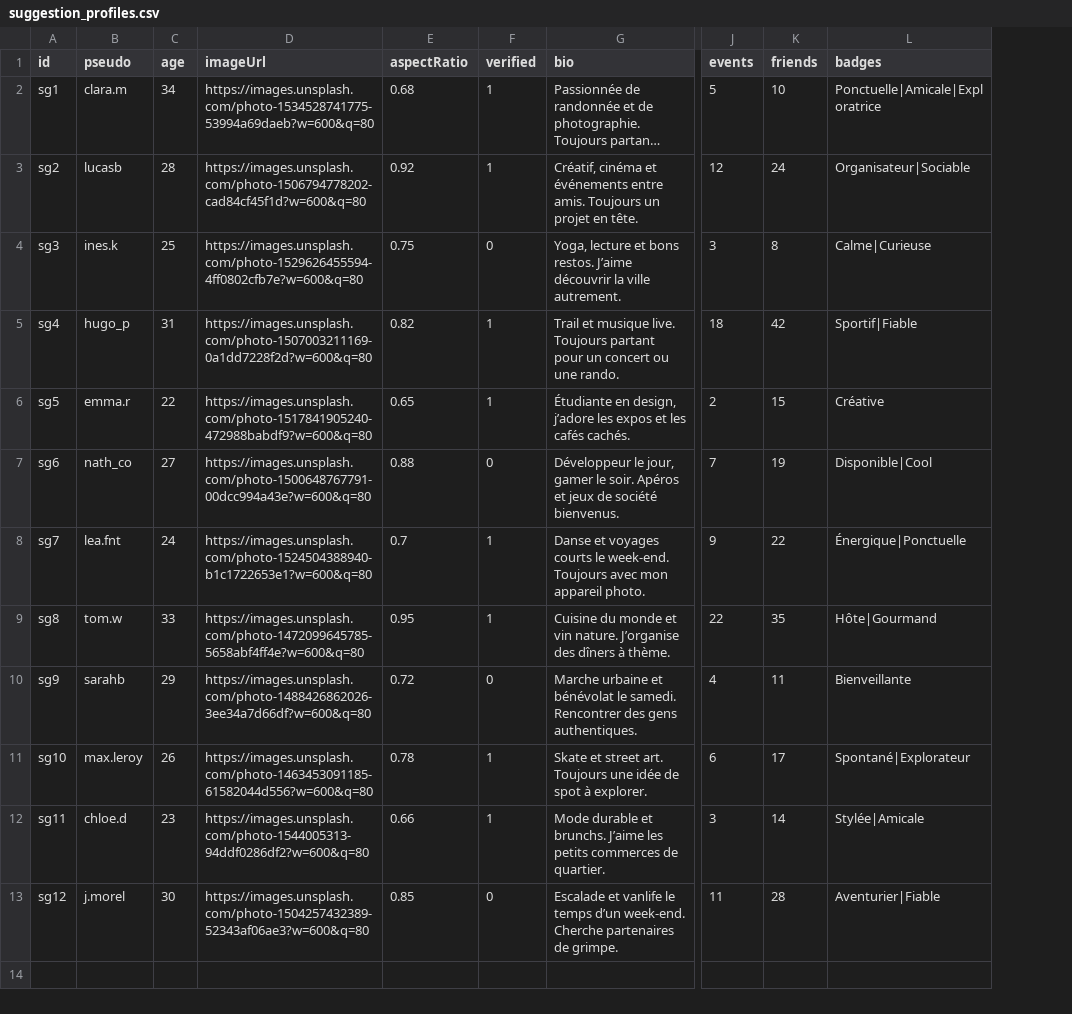
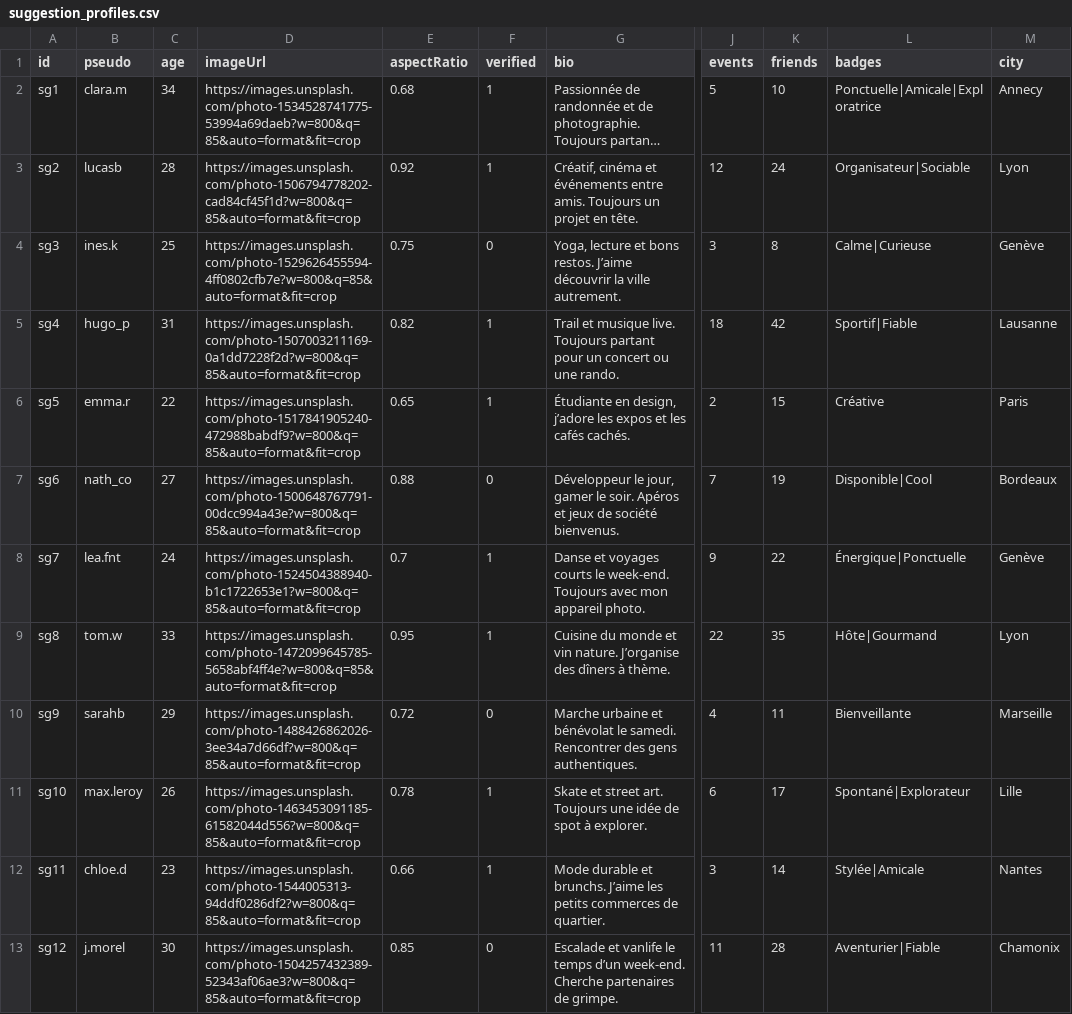
Before and after one commit to itsrim/testIa, a CSV file: data/csv/suggestion_profiles.csv, drawn as a sheet; only a part is shown, gaps mark what is left out; long unchanged cells end in …; the diff names each change by its address in the sheet, - before the commit and + after, or states it on an @@ line.

```diff
--- a/data/csv/suggestion_profiles.csv
+++ b/data/csv/suggestion_profiles.csv
+column M (city), rows 2-13: Annecy | Lyon | Genève | Lausanne | Paris | Bordeaux | Genève | Lyon | Marseille | Lille | Nantes | Chamonix
-D2 (imageUrl): https://images.unsplash.com/photo-1534528741775-53994a69daeb?w=600&q=80
+D2 (imageUrl): https://images.unsplash.com/photo-1534528741775-53994a69daeb?w=800&q=85&auto=format&fit=crop
-D3 (imageUrl): https://images.unsplash.com/photo-1506794778202-cad84cf45f1d?w=600&q=80
+D3 (imageUrl): https://images.unsplash.com/photo-1506794778202-cad84cf45f1d?w=800&q=85&auto=format&fit=crop
-D4 (imageUrl): https://images.unsplash.com/photo-1529626455594-4ff0802cfb7e?w=600&q=80
+D4 (imageUrl): https://images.unsplash.com/photo-1529626455594-4ff0802cfb7e?w=800&q=85&auto=format&fit=crop
-D5 (imageUrl): https://images.unsplash.com/photo-1507003211169-0a1dd7228f2d?w=600&q=80
+D5 (imageUrl): https://images.unsplash.com/photo-1507003211169-0a1dd7228f2d?w=800&q=85&auto=format&fit=crop
-D6 (imageUrl): https://images.unsplash.com/photo-1517841905240-472988babdf9?w=600&q=80
+D6 (imageUrl): https://images.unsplash.com/photo-1517841905240-472988babdf9?w=800&q=85&auto=format&fit=crop
-D7 (imageUrl): https://images.unsplash.com/photo-1500648767791-00dcc994a43e?w=600&q=80
+D7 (imageUrl): https://images.unsplash.com/photo-1500648767791-00dcc994a43e?w=800&q=85&auto=format&fit=crop
-D8 (imageUrl): https://images.unsplash.com/photo-1524504388940-b1c1722653e1?w=600&q=80
+D8 (imageUrl): https://images.unsplash.com/photo-1524504388940-b1c1722653e1?w=800&q=85&auto=format&fit=crop
-D9 (imageUrl): https://images.unsplash.com/photo-1472099645785-5658abf4ff4e?w=600&q=80
+D9 (imageUrl): https://images.unsplash.com/photo-1472099645785-5658abf4ff4e?w=800&q=85&auto=format&fit=crop
-D10 (imageUrl): https://images.unsplash.com/photo-1488426862026-3ee34a7d66df?w=600&q=80
+D10 (imageUrl): https://images.unsplash.com/photo-1488426862026-3ee34a7d66df?w=800&q=85&auto=format&fit=crop
-D11 (imageUrl): https://images.unsplash.com/photo-1463453091185-61582044d556?w=600&q=80
+D11 (imageUrl): https://images.unsplash.com/photo-1463453091185-61582044d556?w=800&q=85&auto=format&fit=crop
-D12 (imageUrl): https://images.unsplash.com/photo-1544005313-94ddf0286df2?w=600&q=80
+D12 (imageUrl): https://images.unsplash.com/photo-1544005313-94ddf0286df2?w=800&q=85&auto=format&fit=crop
-D13 (imageUrl): https://images.unsplash.com/photo-1504257432389-52343af06ae3?w=600&q=80
+D13 (imageUrl): https://images.unsplash.com/photo-1504257432389-52343af06ae3?w=800&q=85&auto=format&fit=crop
```
Also changed, not shown: data/csv/conversations.csv, data/csv/events.csv, 28 other files.
